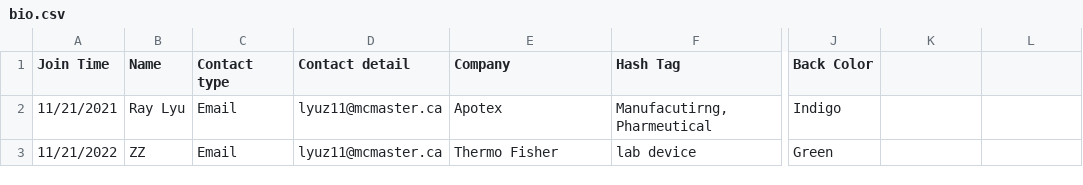
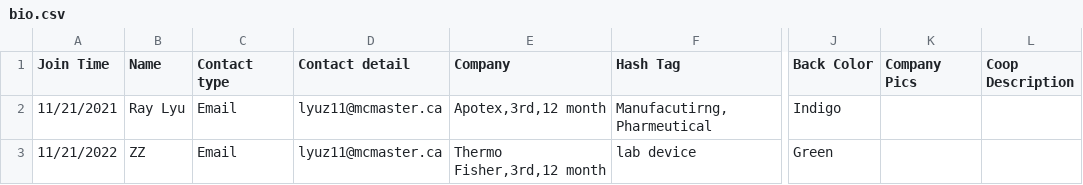
Before and after one commit to RayLyu-Mac/Matls_Coop_HallofFame, a CSV file: ast/csv/bio.csv, drawn as a sheet; only a part is shown, gaps mark what is left out; the diff names each change by its address in the sheet, - before the commit and + after, or states it on an @@ line.

```diff
--- a/ast/csv/bio.csv
+++ b/ast/csv/bio.csv
-K1: (empty)
+K1: Company Pics
-L1: (empty)
+L1: Coop Description
-E2 (Company): Apotex
+E2 (Company): Apotex,3rd,12 month
-E3 (Company): Thermo Fisher
+E3 (Company): Thermo Fisher,3rd,12 month
```
Also changed, not shown: 3 other files.
